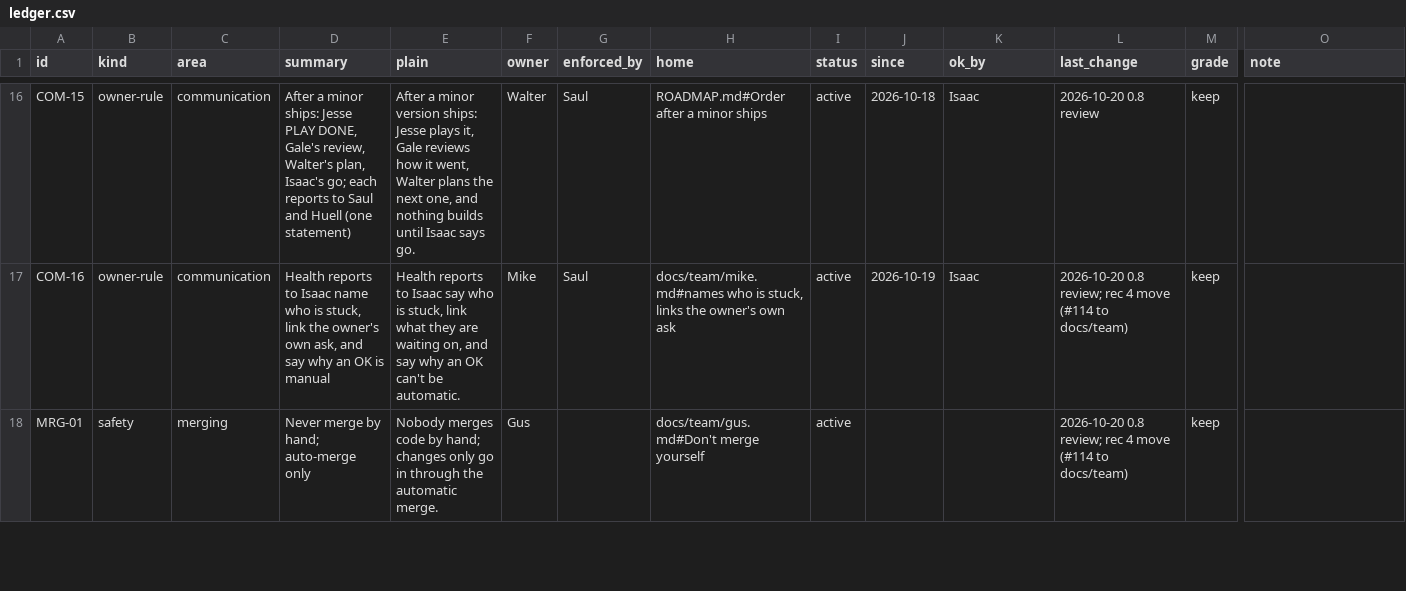
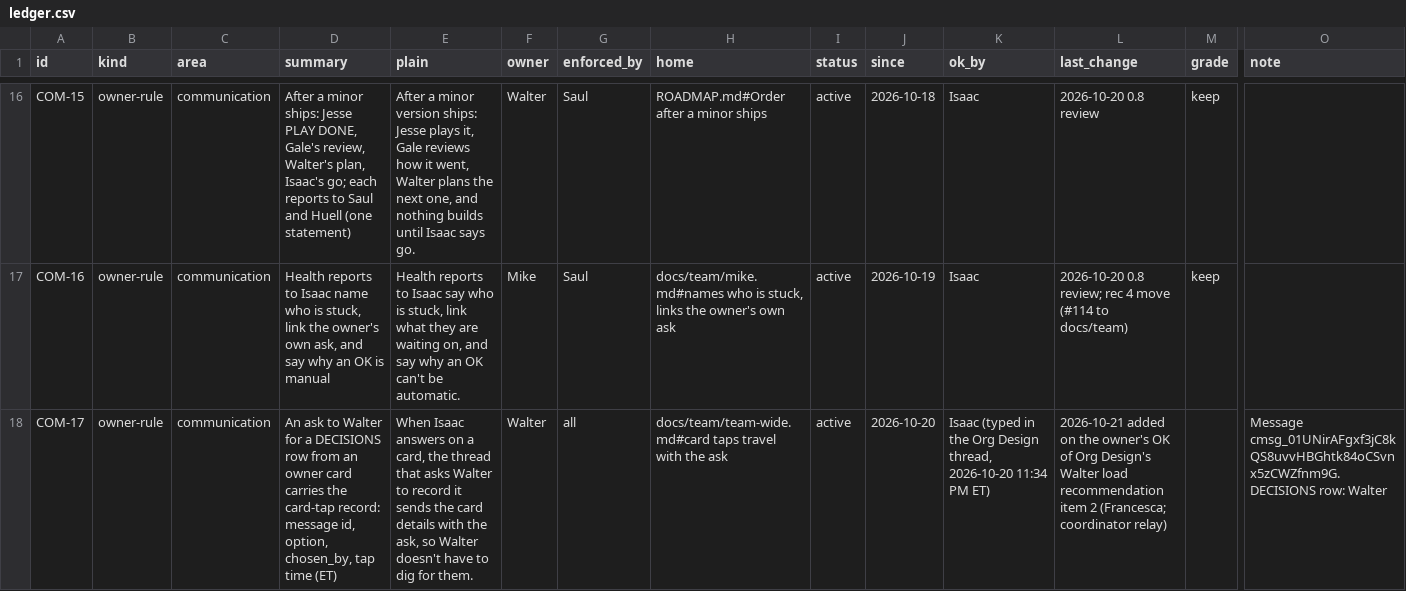
Before and after one commit to HackTheMeatball/daeva-companion, a CSV file: docs/kaizen/ledger.csv, drawn as a sheet; only a part is shown, gaps mark what is left out; the shorter side is filled out with more unchanged rows; rows hold the shown columns only; the diff covers the shown part only; the diff names each change by its address in the sheet, - before the commit and + after, or states it on an @@ line.

```diff
--- a/docs/kaizen/ledger.csv
+++ b/docs/kaizen/ledger.csv
+row 18: COM-17 | owner-rule | communication | An ask to Walter for a DECISIONS row from an owner card carries the card-tap record: message id, option, chosen_by, tap time (ET) | When Isaac answers on a card, the thread that asks Walter to record it sends the card details with the ask, so Walter doesn't have to dig for them. | Walter | all | docs/team/team-wide.md#card taps travel with the ask | active | 2026-10-20 | Isaac (typed in the Org Design thread, 2026-10-20 11:34 PM ET) | 2026-10-21 added on the owner's OK of Org Design's Walter load recommendation item 2 (Francesca; coordinator relay) |  | Message cmsg_01UNirAFgxf3jC8kQS8uvvHBGhtk84oCSvnx5zCWZfnm9G. DECISIONS row: Walter
```
Also changed, not shown: 1 added row elsewhere in this file, 3 other files.
